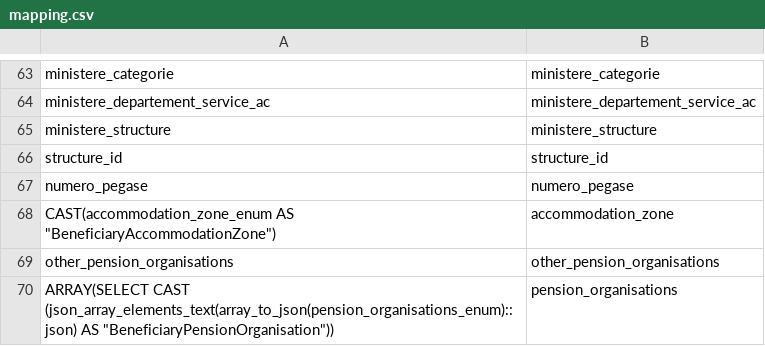
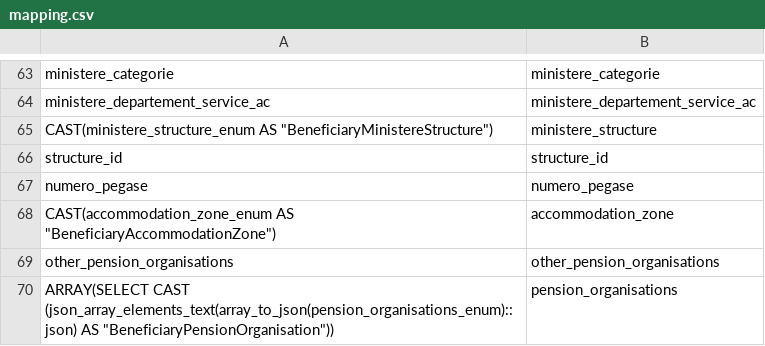
Before and after one commit to inclusion-numerique/mon-suivi-social-migration, a CSV file: sql/03_beneficiary/mapping.csv, drawn as a sheet; only a part is shown, gaps mark what is left out.

Commit message:
feat: migrate ministere structure enum in the beneficiary model

```diff
--- a/sql/03_beneficiary/mapping.csv
+++ b/sql/03_beneficiary/mapping.csv
@@ -64,3 +64,3 @@ ministere_categorie,ministere_categorie
 ministere_departement_service_ac,ministere_departement_service_ac
-ministere_structure,ministere_structure
+CAST(ministere_structure_enum AS "BeneficiaryMinistereStructure"),ministere_structure
 structure_id,structure_id
```
Also changed, not shown: sql/06_help_request/mapping.csv, 4 other files.
